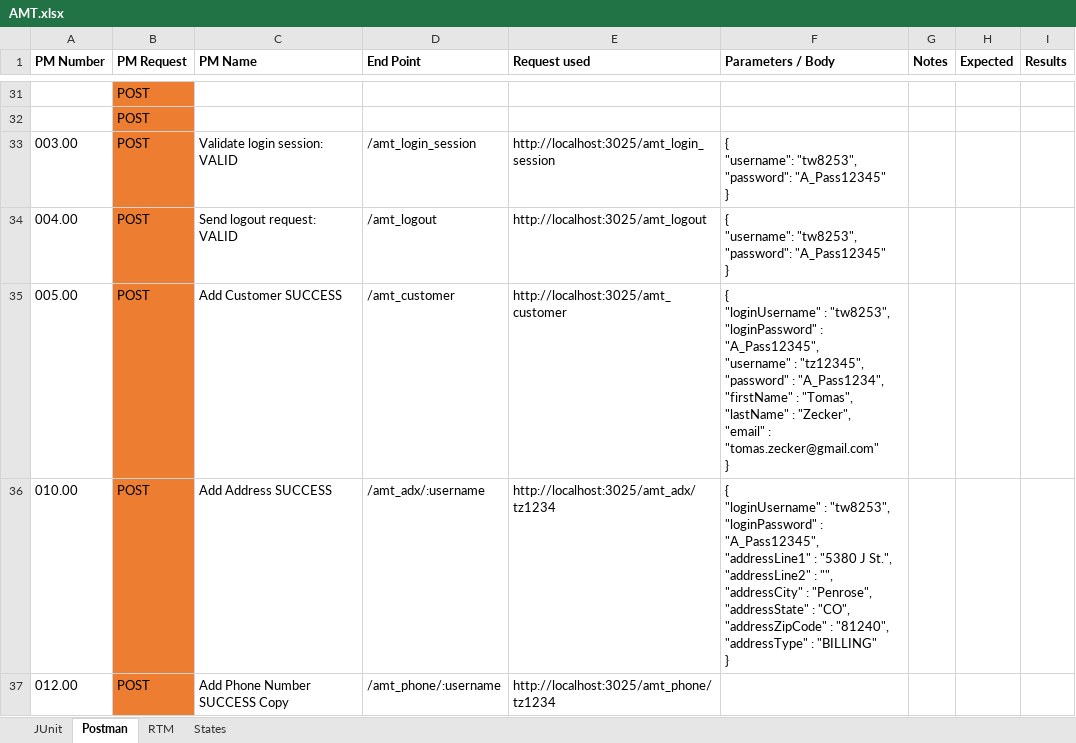
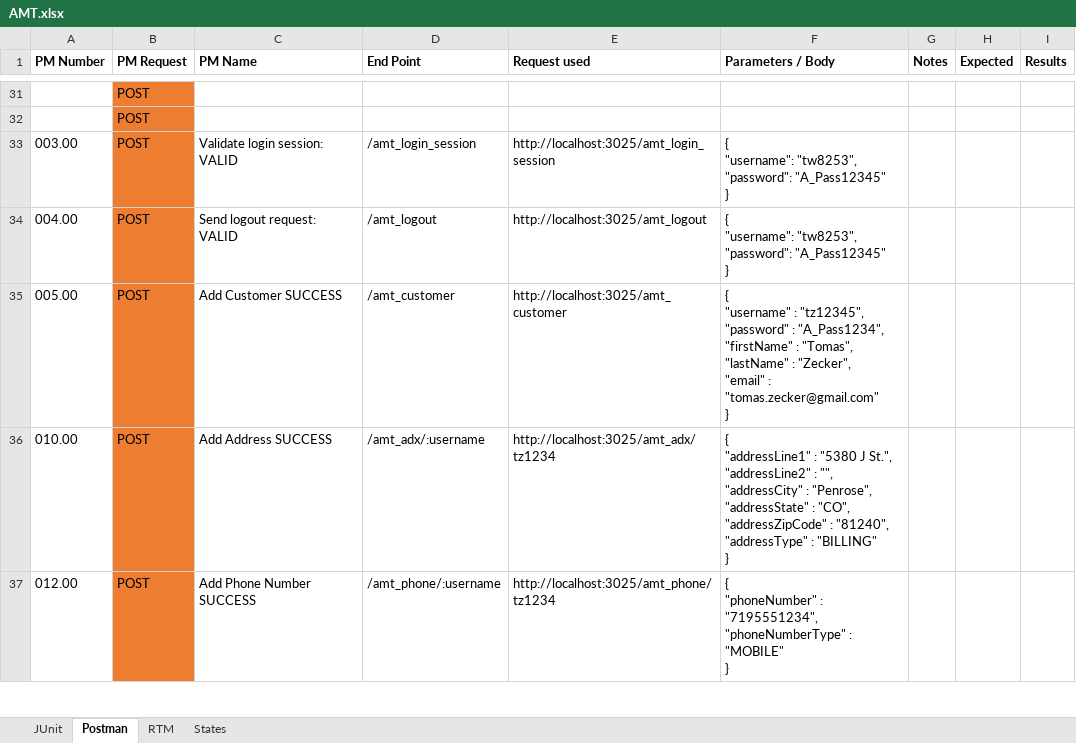
Before and after one commit to tlw8253/Aromatic-Mountain-Technologies-BE, an Excel workbook: docs/AMT.xlsx, sheet Postman, drawn as a sheet; only a part is shown, gaps mark what is left out; values as stored, in another font and other column widths than the file's, no borders; ↵ is a line break in a cell; the diff covers the shown part only; the diff names each change by its address in the sheet, - before the commit and + after, or states it on an @@ line.

```diff
--- a/docs/AMT.xlsx (sheet Postman)
+++ b/docs/AMT.xlsx (sheet Postman)
-F35 (Parameters / Body): { ↵ "loginUsername" : "tw8253", ↵ "loginPassword" : "A_Pass12345", ↵ "username" :…
+F35 (Parameters / Body): { ↵ "username" :…
-F36 (Parameters / Body): { ↵ "loginUsername" : "tw8253", ↵ "loginPassword" : "A_Pass12345", ↵ "addressLine1" :…
+F36 (Parameters / Body): { ↵ "addressLine1" :…
-C37 (PM Name): Add Phone Number SUCCESS Copy
+C37 (PM Name): Add Phone Number SUCCESS
-F37 (Parameters / Body): (empty)
+F37 (Parameters / Body): { ↵ "phoneNumber" : "7195551234", ↵ "phoneNumberType" : "MOBILE" ↵ }
```
Also changed, not shown: 2 added rows and 2 removed rows elsewhere in this sheet, 10 other files.
